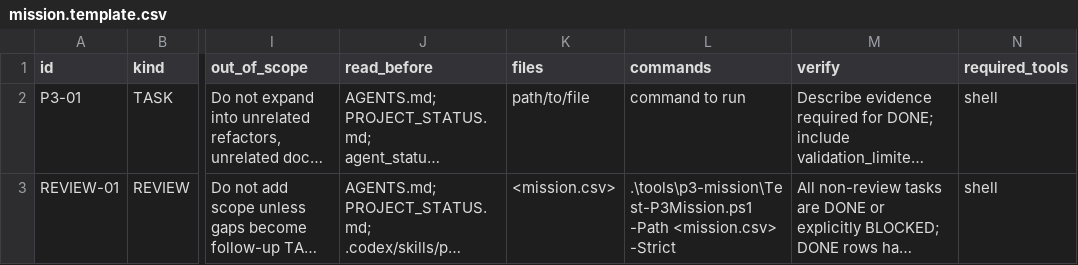
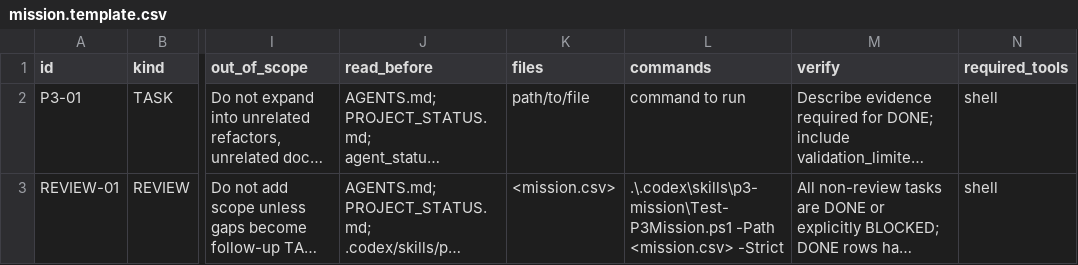
Before and after one commit to WeissGoat/abyss-doll, a CSV file: .codex/skills/p3-mission/templates/mission.template.csv, drawn as a sheet; only a part is shown, gaps mark what is left out; long unchanged cells end in …; the diff names each change by its address in the sheet, - before the commit and + after, or states it on an @@ line.

```diff
--- a/.codex/skills/p3-mission/templates/mission.template.csv
+++ b/.codex/skills/p3-mission/templates/mission.template.csv
-L3 (commands): .\tools\p3-mission\Test-P3Mission.ps1 -Path <mission.csv>…
+L3 (commands): .\.codex\skills\p3-mission\Test-P3Mission.ps1 -Path <mission.csv>…
```
Also changed, not shown: 24 other files.
